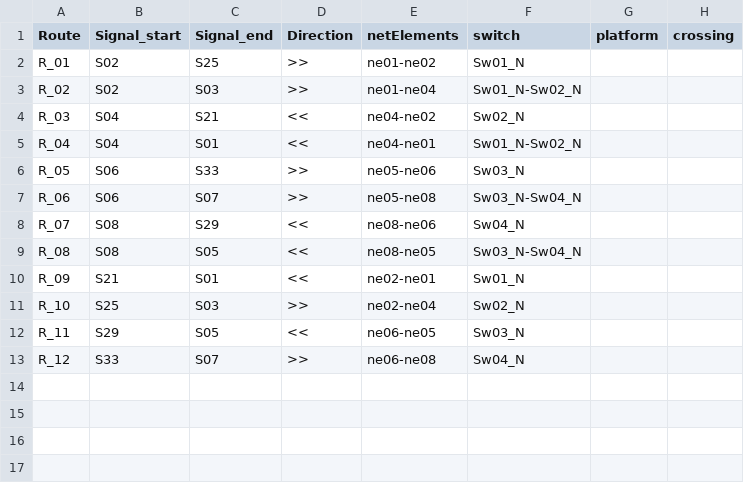
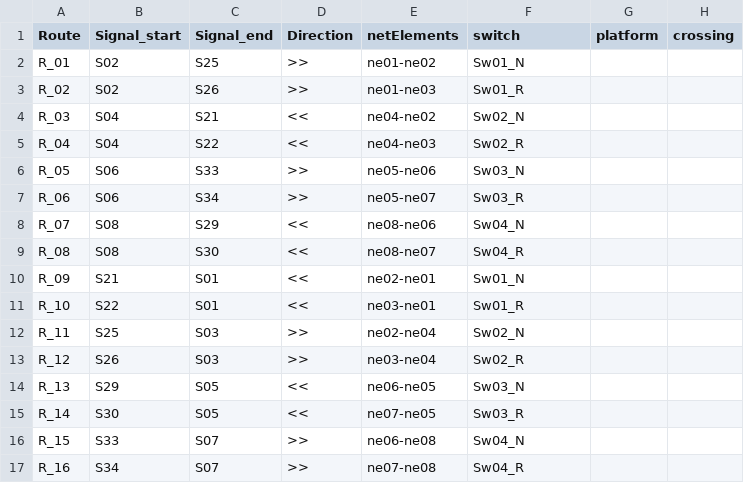
Before and after one commit to GICSAFePhD/RailML, a CSV file: Layouts/Example_5/New_table.csv, drawn as a sheet.

```diff
--- a/Layouts/Example_5/New_table.csv
+++ b/Layouts/Example_5/New_table.csv
@@ -2,12 +2,16 @@ Route , Signal_start , Signal_end , Direction , netElements , switch , platform
 R_01 , S02 , S25 , >> , ne01-ne02 , Sw01_N ,  ,
-R_02 , S02 , S03 , >> , ne01-ne04 , Sw01_N-Sw02_N ,  ,
+R_02 , S02 , S26 , >> , ne01-ne03 , Sw01_R ,  ,
 R_03 , S04 , S21 , << , ne04-ne02 , Sw02_N ,  ,
-R_04 , S04 , S01 , << , ne04-ne01 , Sw01_N-Sw02_N ,  ,
+R_04 , S04 , S22 , << , ne04-ne03 , Sw02_R ,  ,
 R_05 , S06 , S33 , >> , ne05-ne06 , Sw03_N ,  ,
-R_06 , S06 , S07 , >> , ne05-ne08 , Sw03_N-Sw04_N ,  ,
+R_06 , S06 , S34 , >> , ne05-ne07 , Sw03_R ,  ,
 R_07 , S08 , S29 , << , ne08-ne06 , Sw04_N ,  ,
-R_08 , S08 , S05 , << , ne08-ne05 , Sw03_N-Sw04_N ,  ,
+R_08 , S08 , S30 , << , ne08-ne07 , Sw04_R ,  ,
 R_09 , S21 , S01 , << , ne02-ne01 , Sw01_N ,  ,
-R_10 , S25 , S03 , >> , ne02-ne04 , Sw02_N ,  ,
-R_11 , S29 , S05 , << , ne06-ne05 , Sw03_N ,  ,
-R_12 , S33 , S07 , >> , ne06-ne08 , Sw04_N ,  ,
+R_10 , S22 , S01 , << , ne03-ne01 , Sw01_R ,  ,
+R_11 , S25 , S03 , >> , ne02-ne04 , Sw02_N ,  ,
+R_12 , S26 , S03 , >> , ne03-ne04 , Sw02_R ,  ,
+R_13 , S29 , S05 , << , ne06-ne05 , Sw03_N ,  ,
+R_14 , S30 , S05 , << , ne07-ne05 , Sw03_R ,  ,
+R_15 , S33 , S07 , >> , ne06-ne08 , Sw04_N ,  ,
+R_16 , S34 , S07 , >> , ne07-ne08 , Sw04_R ,  ,
```
Also changed, not shown: Layouts/Example_1/New_table.csv, Layouts/Example_3/New_table.csv, 21 other files.
